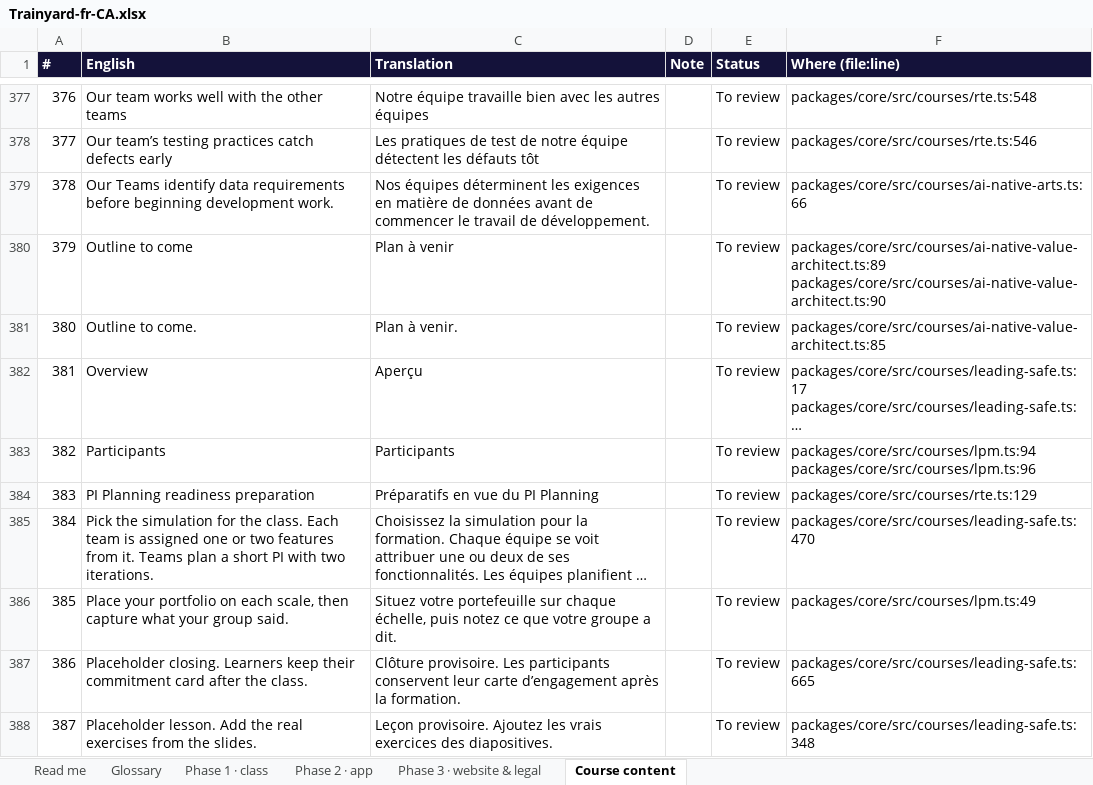
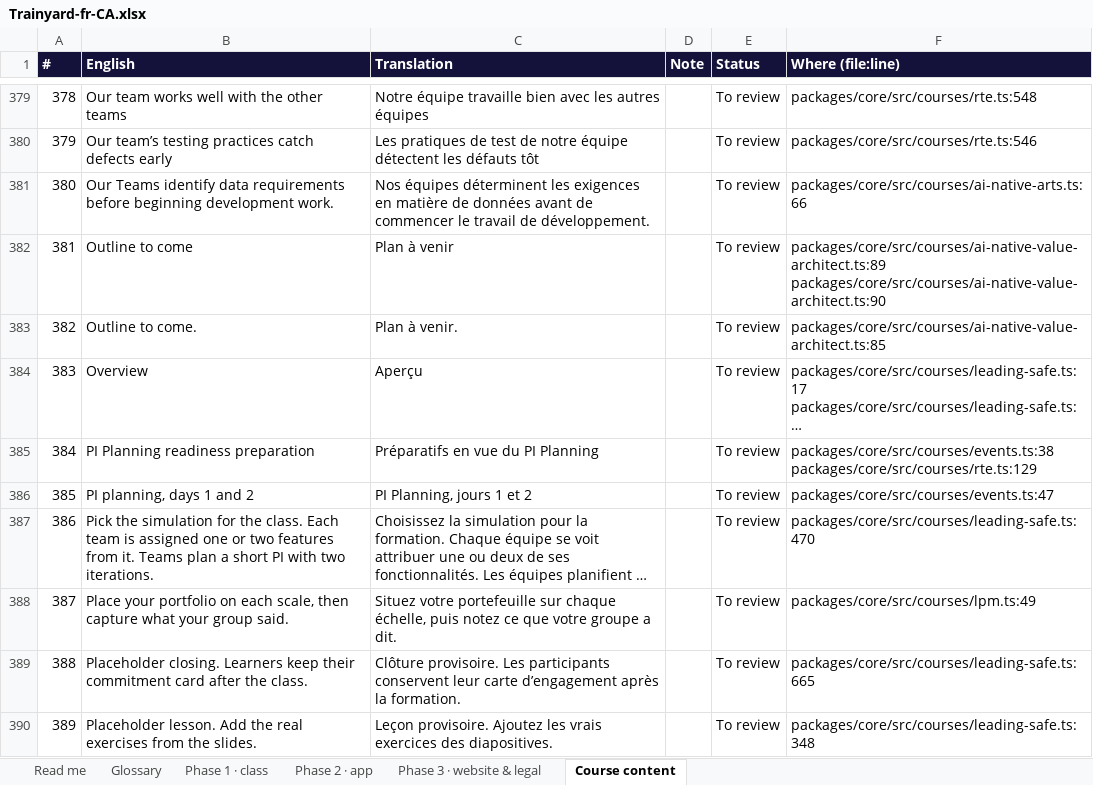
Before and after one commit to mlbwhf/test, an Excel workbook: trainyard/i18n/Trainyard-fr-CA.xlsx, sheet Course content, drawn as a sheet; only a part is shown, gaps mark what is left out; long unchanged cells end in …; values as stored, in another font and other column widths than the file's, no borders; removed rows and columns are numbered as before the commit, all else as after; the diff covers the shown part only; the diff names each change by its address in the sheet, - before the commit and + after, or states it on an @@ line.

```diff
--- a/trainyard/i18n/Trainyard-fr-CA.xlsx (sheet Course content)
+++ b/trainyard/i18n/Trainyard-fr-CA.xlsx (sheet Course content)
@@ column A (#) renumbered from row 158 down @@
-row 383: 382 | Participants | Participants |  | To review | packages/core/src/courses/lpm.ts:94 packages/core/src/courses/lpm.ts:96
-F385 (Where (file:line)): packages/core/src/courses/rte.ts:129
+F385 (Where (file:line)): packages/core/src/courses/events.ts:38 packages/core/src/courses/rte.ts:129
+row 386: 385 | PI planning, days 1 and 2 | PI Planning, jours 1 et 2 |  | To review | packages/core/src/courses/events.ts:47
```
Also changed, not shown: 12 added rows and 13 edited cells elsewhere in this sheet, sheet Phase 2 · app, sheet Phase 1 · class, sheet Phase 3 · website & legal, trainyard/i18n/Trainyard-fr-FR.xlsx, 18 other files.
